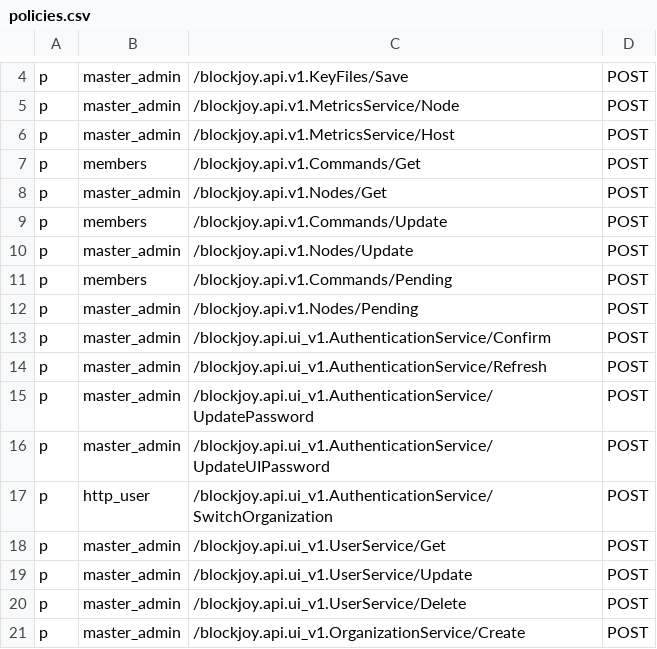
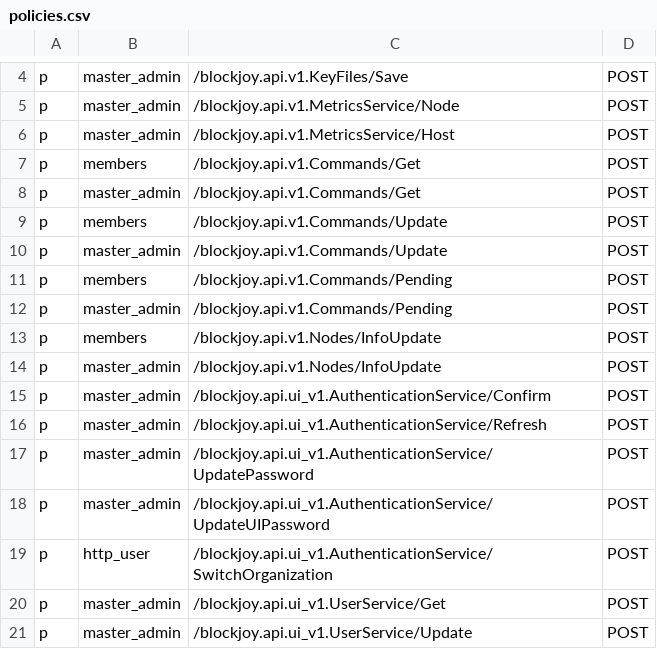
Before and after one commit to nodexeus/bv-api, a CSV file: conf/policies.csv, drawn as a sheet; only a part is shown, gaps mark what is left out; the shorter side is filled out with more unchanged rows.

Commit message:
feat: added node service

```diff
--- a/conf/policies.csv
+++ b/conf/policies.csv
@@ -7,7 +7,9 @@ p, master_admin, /blockjoy.api.v1.MetricsService/Host, POST
 p, members, /blockjoy.api.v1.Commands/Get, POST
-p, master_admin, /blockjoy.api.v1.Nodes/Get, POST
+p, master_admin, /blockjoy.api.v1.Commands/Get, POST
 p, members, /blockjoy.api.v1.Commands/Update, POST
-p, master_admin, /blockjoy.api.v1.Nodes/Update, POST
+p, master_admin, /blockjoy.api.v1.Commands/Update, POST
 p, members, /blockjoy.api.v1.Commands/Pending, POST
-p, master_admin, /blockjoy.api.v1.Nodes/Pending, POST
+p, master_admin, /blockjoy.api.v1.Commands/Pending, POST
+p, members, /blockjoy.api.v1.Nodes/InfoUpdate, POST
+p, master_admin, /blockjoy.api.v1.Nodes/InfoUpdate, POST
 p, master_admin, /blockjoy.api.ui_v1.AuthenticationService/Confirm, POST
```
Also changed, not shown: 4 other files.
